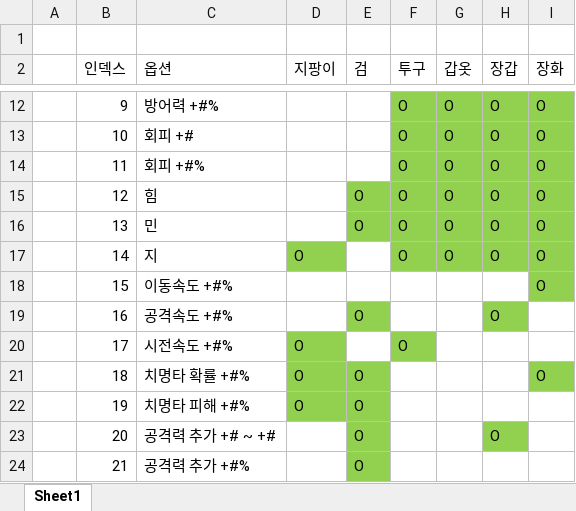
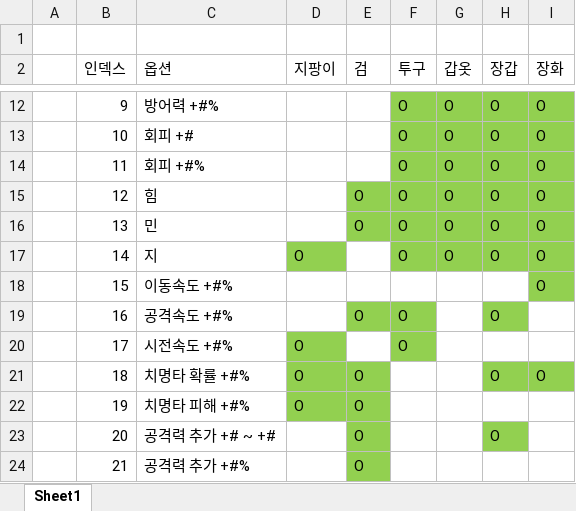
Before and after one commit to kjh7568/3D_Project, an Excel workbook: 옵션표.xlsx, sheet Sheet1, drawn as a sheet; only a part is shown, gaps mark what is left out; values as stored, in another font and other column widths than the file's, no borders; the diff names each change by its address in the sheet, - before the commit and + after, or states it on an @@ line.

```diff
--- a/옵션표.xlsx (sheet Sheet1)
+++ b/옵션표.xlsx (sheet Sheet1)
-F19 (투구): (empty)
+F19 (투구): O
-F19 fill: none
+F19 fill: #92D050
-H21 (장갑): (empty)
+H21 (장갑): O
-H21 fill: none
+H21 fill: #92D050
```
Also changed, not shown: 34 other files.
